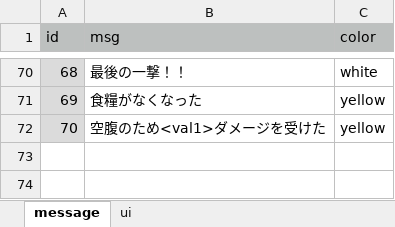
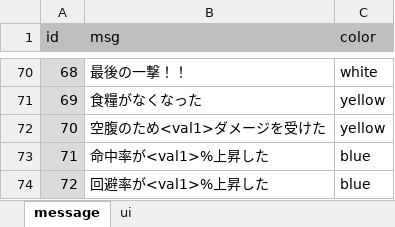
Before and after one commit to syun77/OneWayRPG, an Excel workbook: docs/message.xlsx, sheet message, drawn as a sheet; only a part is shown, gaps mark what is left out; values as stored, in another font and other column widths than the file's, no borders; the diff names each change by its address in the sheet, - before the commit and + after, or states it on an @@ line.

```diff
--- a/docs/message.xlsx (sheet message)
+++ b/docs/message.xlsx (sheet message)
+row 73: 71 | 命中率が<val1>%上昇した | blue
+row 74: 72 | 回避率が<val1>%上昇した | blue
```
Also changed, not shown: 13 other files.
